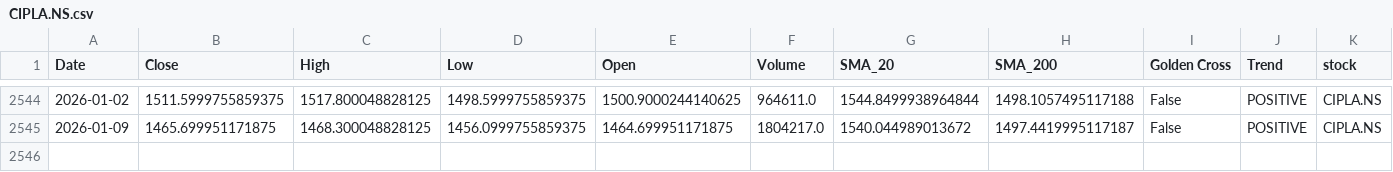
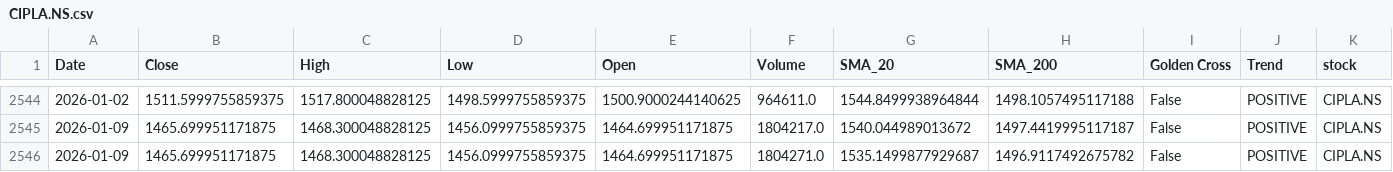
Before and after one commit to sohamdeshpande/nifty-analysis, a CSV file: data/CIPLA.NS.csv, drawn as a sheet; only a part is shown, gaps mark what is left out; rows hold the shown columns only; the diff names each change by its address in the sheet, - before the commit and + after, or states it on an @@ line.

```diff
--- a/data/CIPLA.NS.csv
+++ b/data/CIPLA.NS.csv
+row 2546: 2026-01-09 | 1465.699951171875 | 1468.300048828125 | 1456.0999755859375 | 1464.699951171875 | 1804271.0 | 1535.1499877929687 | 1496.9117492675782 | False | POSITIVE | CIPLA.NS
```
Also changed, not shown: data/BAJAJFINSV.NS.csv, data/COALINDIA.NS.csv, 46 other files.
